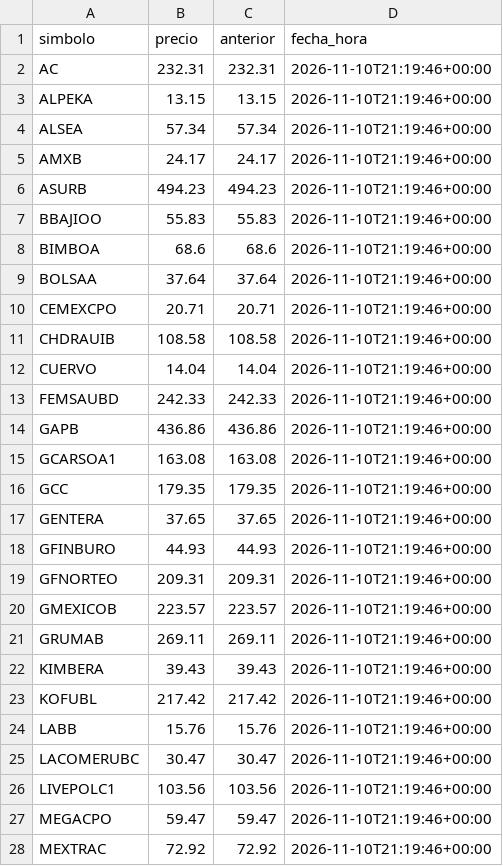
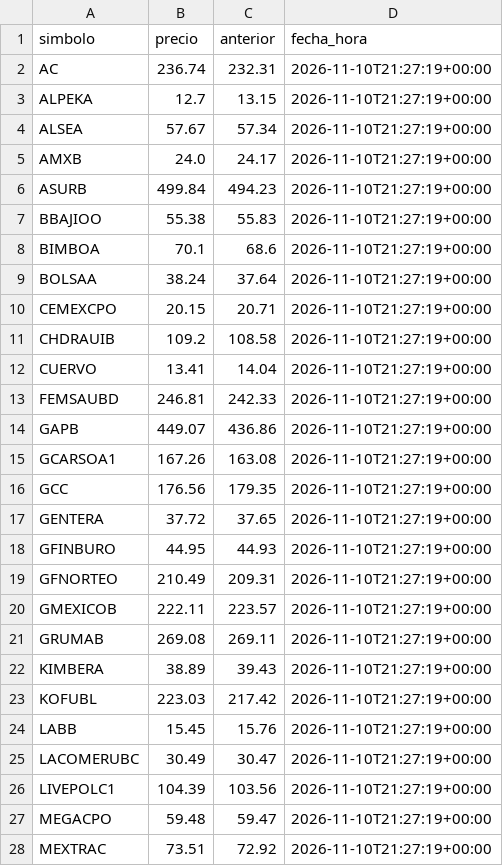
Before and after one commit to northstar-strategies/bbva-clinicas, a CSV file: cotizaciones.csv, drawn as a sheet; only a part is shown; the diff covers the shown part only.

```diff
--- a/cotizaciones.csv
+++ b/cotizaciones.csv
@@ -1,28 +1,28 @@
 simbolo,precio,anterior,fecha_hora
-AC,232.31,232.31,2026-11-10T21:19:46+00:00
-ALPEKA,13.15,13.15,2026-11-10T21:19:46+00:00
-ALSEA,57.34,57.34,2026-11-10T21:19:46+00:00
-AMXB,24.17,24.17,2026-11-10T21:19:46+00:00
-ASURB,494.23,494.23,2026-11-10T21:19:46+00:00
-BBAJIOO,55.83,55.83,2026-11-10T21:19:46+00:00
-BIMBOA,68.6,68.6,2026-11-10T21:19:46+00:00
-BOLSAA,37.64,37.64,2026-11-10T21:19:46+00:00
-CEMEXCPO,20.71,20.71,2026-11-10T21:19:46+00:00
-CHDRAUIB,108.58,108.58,2026-11-10T21:19:46+00:00
-CUERVO,14.04,14.04,2026-11-10T21:19:46+00:00
-FEMSAUBD,242.33,242.33,2026-11-10T21:19:46+00:00
-GAPB,436.86,436.86,2026-11-10T21:19:46+00:00
-GCARSOA1,163.08,163.08,2026-11-10T21:19:46+00:00
-GCC,179.35,179.35,2026-11-10T21:19:46+00:00
-GENTERA,37.65,37.65,2026-11-10T21:19:46+00:00
-GFINBURO,44.93,44.93,2026-11-10T21:19:46+00:00
-GFNORTEO,209.31,209.31,2026-11-10T21:19:46+00:00
-GMEXICOB,223.57,223.57,2026-11-10T21:19:46+00:00
-GRUMAB,269.11,269.11,2026-11-10T21:19:46+00:00
-KIMBERA,39.43,39.43,2026-11-10T21:19:46+00:00
-KOFUBL,217.42,217.42,2026-11-10T21:19:46+00:00
-LABB,15.76,15.76,2026-11-10T21:19:46+00:00
-LACOMERUBC,30.47,30.47,2026-11-10T21:19:46+00:00
-LIVEPOLC1,103.56,103.56,2026-11-10T21:19:46+00:00
-MEGACPO,59.47,59.47,2026-11-10T21:19:46+00:00
-MEXTRAC,72.92,72.92,2026-11-10T21:19:46+00:00
+AC,236.74,232.31,2026-11-10T21:27:19+00:00
+ALPEKA,12.7,13.15,2026-11-10T21:27:19+00:00
+ALSEA,57.67,57.34,2026-11-10T21:27:19+00:00
+AMXB,24.0,24.17,2026-11-10T21:27:19+00:00
+ASURB,499.84,494.23,2026-11-10T21:27:19+00:00
+BBAJIOO,55.38,55.83,2026-11-10T21:27:19+00:00
+BIMBOA,70.1,68.6,2026-11-10T21:27:19+00:00
+BOLSAA,38.24,37.64,2026-11-10T21:27:19+00:00
+CEMEXCPO,20.15,20.71,2026-11-10T21:27:19+00:00
+CHDRAUIB,109.2,108.58,2026-11-10T21:27:19+00:00
+CUERVO,13.41,14.04,2026-11-10T21:27:19+00:00
+FEMSAUBD,246.81,242.33,2026-11-10T21:27:19+00:00
+GAPB,449.07,436.86,2026-11-10T21:27:19+00:00
+GCARSOA1,167.26,163.08,2026-11-10T21:27:19+00:00
+GCC,176.56,179.35,2026-11-10T21:27:19+00:00
+GENTERA,37.72,37.65,2026-11-10T21:27:19+00:00
+GFINBURO,44.95,44.93,2026-11-10T21:27:19+00:00
+GFNORTEO,210.49,209.31,2026-11-10T21:27:19+00:00
+GMEXICOB,222.11,223.57,2026-11-10T21:27:19+00:00
+GRUMAB,269.08,269.11,2026-11-10T21:27:19+00:00
+KIMBERA,38.89,39.43,2026-11-10T21:27:19+00:00
+KOFUBL,223.03,217.42,2026-11-10T21:27:19+00:00
+LABB,15.45,15.76,2026-11-10T21:27:19+00:00
+LACOMERUBC,30.49,30.47,2026-11-10T21:27:19+00:00
+LIVEPOLC1,104.39,103.56,2026-11-10T21:27:19+00:00
+MEGACPO,59.48,59.47,2026-11-10T21:27:19+00:00
+MEXTRAC,73.51,72.92,2026-11-10T21:27:19+00:00
```
Also changed, not shown: 22 edited cells elsewhere in this file, atribucion_diaria.csv, atribucion_sector.csv, 10 other files.
